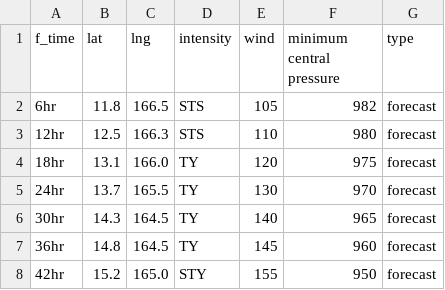
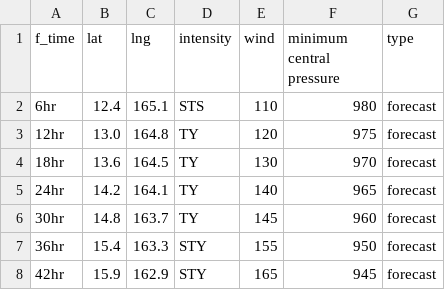
Before and after one commit to zax41006-bot/TC-Track, a CSV file: forecast_track_Q.csv, drawn as a sheet; only a part is shown; the diff covers the shown part only.

Commit message:
Update forecast_track_Q.csv

```diff
--- a/forecast_track_Q.csv
+++ b/forecast_track_Q.csv
@@ -1,8 +1,8 @@
 f_time,lat,lng,intensity,wind,minimum central pressure,type
-6hr,11.8,166.5,STS,105,982,forecast
-12hr,12.5,166.3,STS,110,980,forecast
-18hr,13.1,166.0,TY,120,975,forecast
-24hr,13.7,165.5,TY,130,970,forecast
-30hr,14.3,164.5,TY,140,965,forecast
-36hr,14.8,164.5,TY,145,960,forecast
-42hr,15.2,165.0,STY,155,950,forecast
+6hr,12.4,165.1,STS,110,980,forecast
+12hr,13.0,164.8,TY,120,975,forecast
+18hr,13.6,164.5,TY,130,970,forecast
+24hr,14.2,164.1,TY,140,965,forecast
+30hr,14.8,163.7,TY,145,960,forecast
+36hr,15.4,163.3,STY,155,950,forecast
+42hr,15.9,162.9,STY,165,945,forecast
```
Also changed, not shown: 32 edited cells elsewhere in this file.
